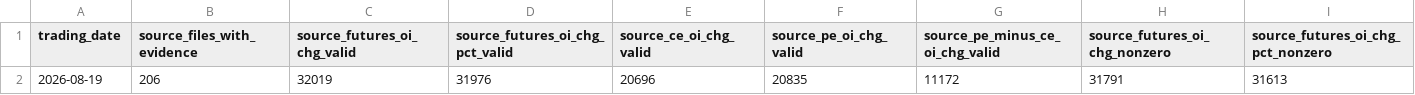
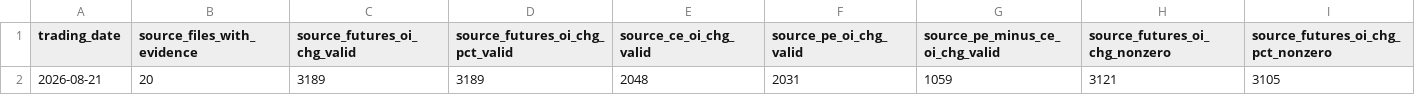
Before and after one commit to shubhagoswami80-ui/NTIS_Enterprise, a CSV file: SDL/data/output/early_prediction_futures_oi_v4_2_controlled/source_field_validation.csv, drawn as a sheet; only a part is shown; removed rows and columns are numbered as before the commit, all else as after; rows hold the shown columns only; the diff names each change by its address in the sheet, - before the commit and + after, or states it on an @@ line.

```diff
--- a/SDL/data/output/early_prediction_futures_oi_v4_2_controlled/source_field_validation.csv
+++ b/SDL/data/output/early_prediction_futures_oi_v4_2_controlled/source_field_validation.csv
-row 2: 2026-08-19 | 206 | 32019 | 31976 | 20696 | 20835 | 11172 | 31791 | 31613
+row 2: 2026-08-21 | 20 | 3189 | 3189 | 2048 | 2031 | 1059 | 3121 | 3105
```
Also changed, not shown: SDL/data/output/early_prediction_futures_oi_v4_2_controlled/population_oi_change_effects.csv, SDL/data/output/tradable_events/approaching_breakouts.csv, 7 other files.
